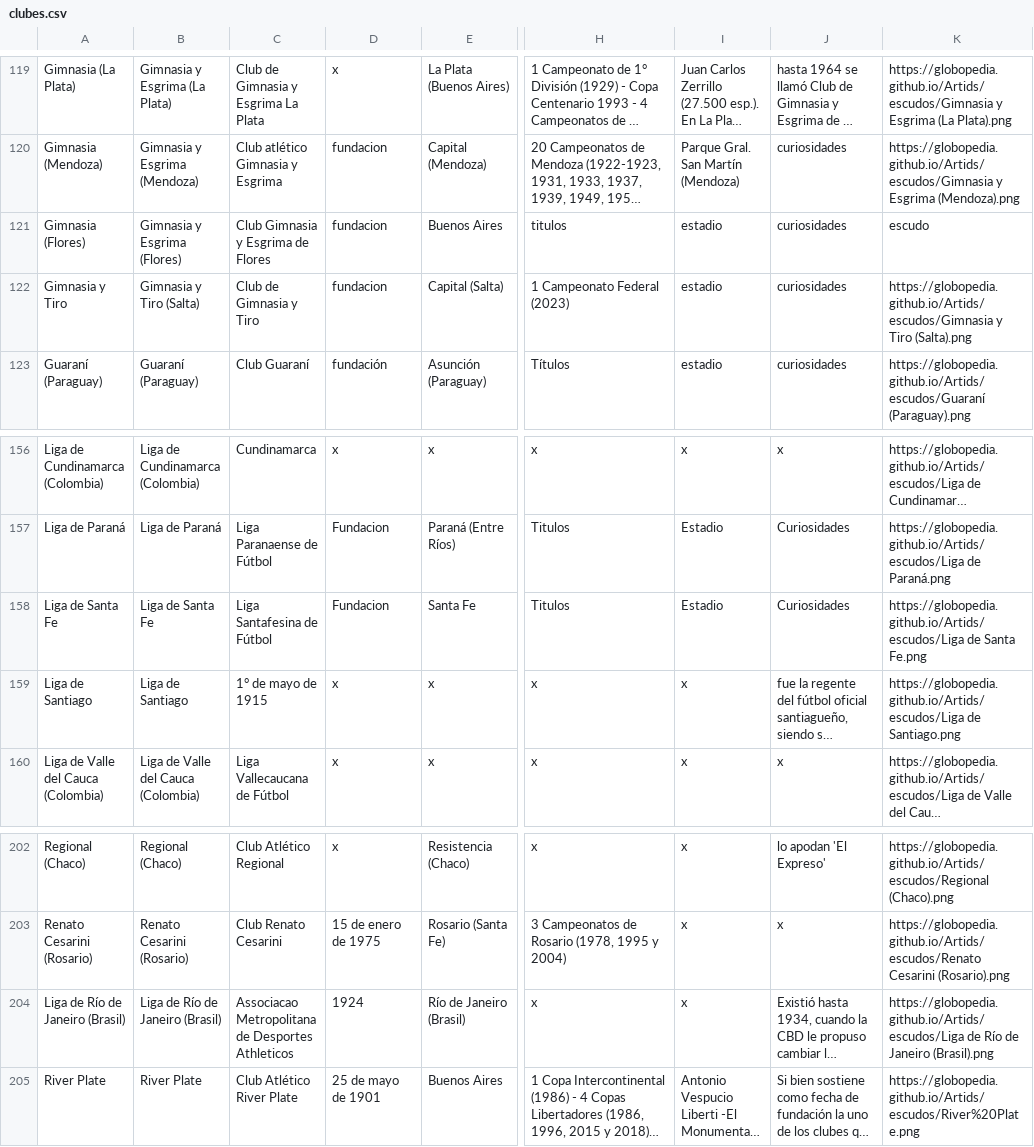
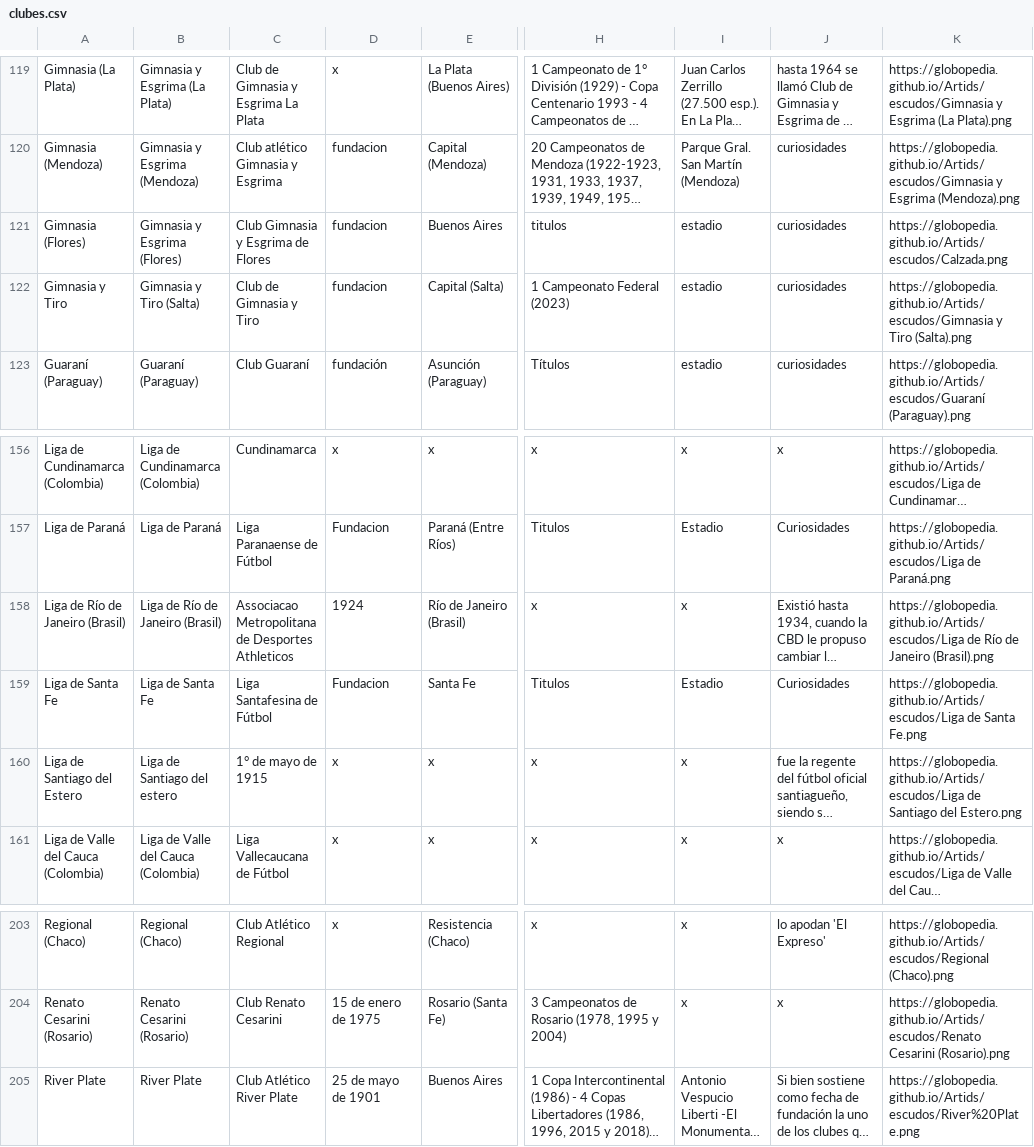
Before and after one commit to globopedia/Lubs, a CSV file: clubes.csv, drawn as a sheet; only a part is shown, gaps mark what is left out; long unchanged cells end in …; addresses are those after the commit; the diff names each change by its address in the sheet, - before the commit and + after, or states it on an @@ line.

Commit message:
Update clubes.csv

```diff
--- a/clubes.csv
+++ b/clubes.csv
-K121: escudo
+K121: https://globopedia.github.io/Artids/escudos/Calzada.png
@@ row 204 moved to row 158: Liga de Río de Janeiro (Brasil) @@
-A160: Liga de Santiago
+A160: Liga de Santiago del Estero
-B160: Liga de Santiago
+B160: Liga de Santiago del estero
-K160: https://globopedia.github.io/Artids/escudos/Liga de Santiago.png
+K160: https://globopedia.github.io/Artids/escudos/Liga de Santiago del Estero.png
```
